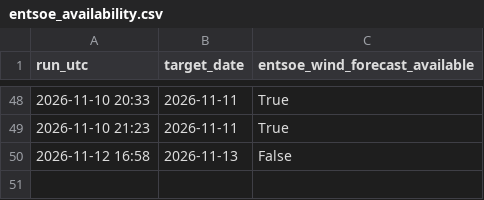
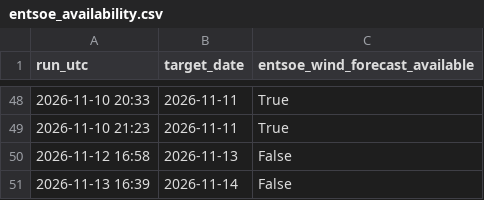
Before and after one commit to Kaif-077/German_Wind_Live, a CSV file: logs/entsoe_availability.csv, drawn as a sheet; only a part is shown, gaps mark what is left out.

```diff
--- a/logs/entsoe_availability.csv
+++ b/logs/entsoe_availability.csv
@@ -50 +50,2 @@ run_utc,target_date,entsoe_wind_forecast_available
 2026-11-12 16:58,2026-11-13,False
+2026-11-13 16:39,2026-11-14,False
```
Also changed, not shown: history/actual_wind.csv, scoreboard.csv, 1 other file.
